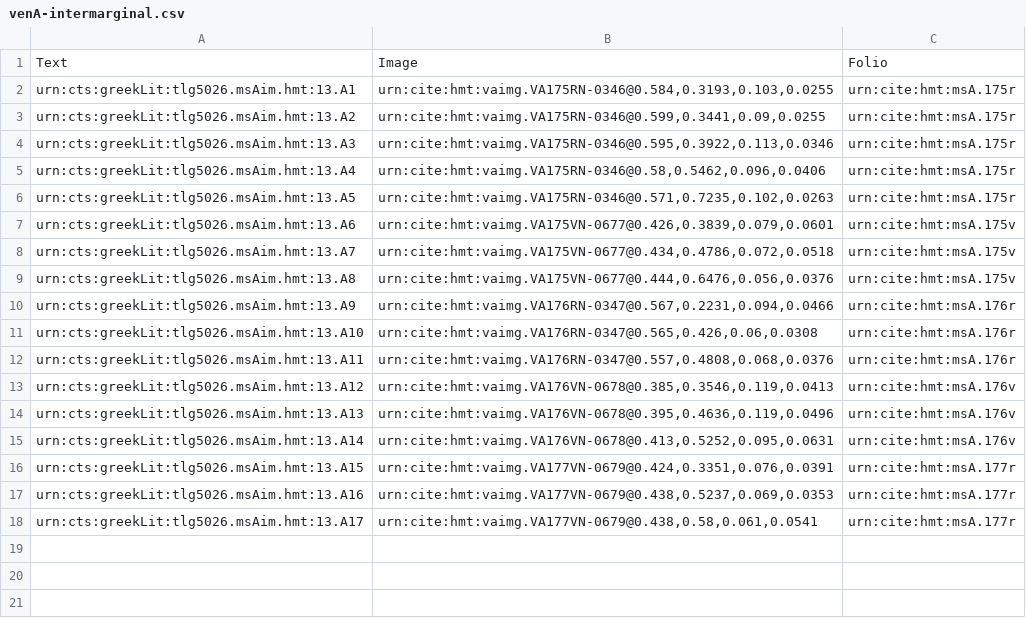
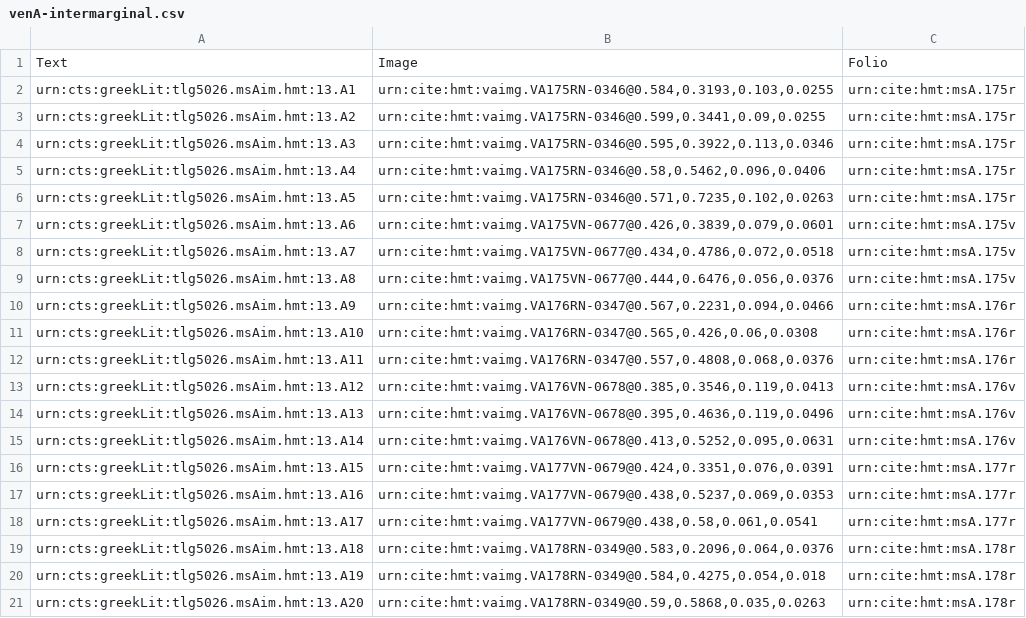
Before and after one commit to hmteditors/gustavus, a CSV file: collections/venA-intermarginal.csv, drawn as a sheet; the diff names each change by its address in the sheet, - before the commit and + after, or states it on an @@ line.

Commit message:
Update venA-intermarginal.csv

```diff
--- a/collections/venA-intermarginal.csv
+++ b/collections/venA-intermarginal.csv
+row 19: urn:cts:greekLit:tlg5026.msAim.hmt:13.A18 | urn:cite:hmt:vaimg.VA178RN-0349@0.583,0.2096,0.064,0.0376 | urn:cite:hmt:msA.178r
+row 20: urn:cts:greekLit:tlg5026.msAim.hmt:13.A19 | urn:cite:hmt:vaimg.VA178RN-0349@0.584,0.4275,0.054,0.018 | urn:cite:hmt:msA.178r
+row 21: urn:cts:greekLit:tlg5026.msAim.hmt:13.A20 | urn:cite:hmt:vaimg.VA178RN-0349@0.59,0.5868,0.035,0.0263 | urn:cite:hmt:msA.178r
```
